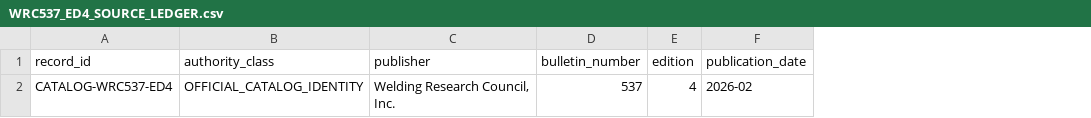
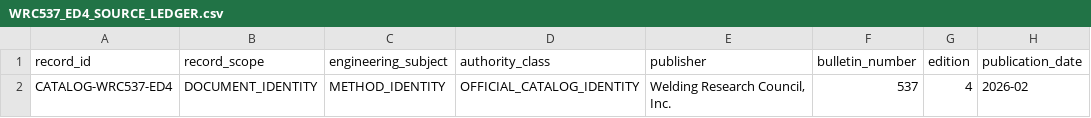
Before and after one commit to reallakshman19/AA3, a CSV file: docs/wrc537/ed4/WRC537_ED4_SOURCE_LEDGER.csv, drawn as a sheet; only a part is shown; the diff names each change by its address in the sheet, - before the commit and + after, or states it on an @@ line.

Commit message:
WRC537 Ed4 add datum scope to source ledger

```diff
--- a/docs/wrc537/ed4/WRC537_ED4_SOURCE_LEDGER.csv
+++ b/docs/wrc537/ed4/WRC537_ED4_SOURCE_LEDGER.csv
+column B (record_scope), row 2: DOCUMENT_IDENTITY
+column C (engineering_subject), row 2: METHOD_IDENTITY
```
